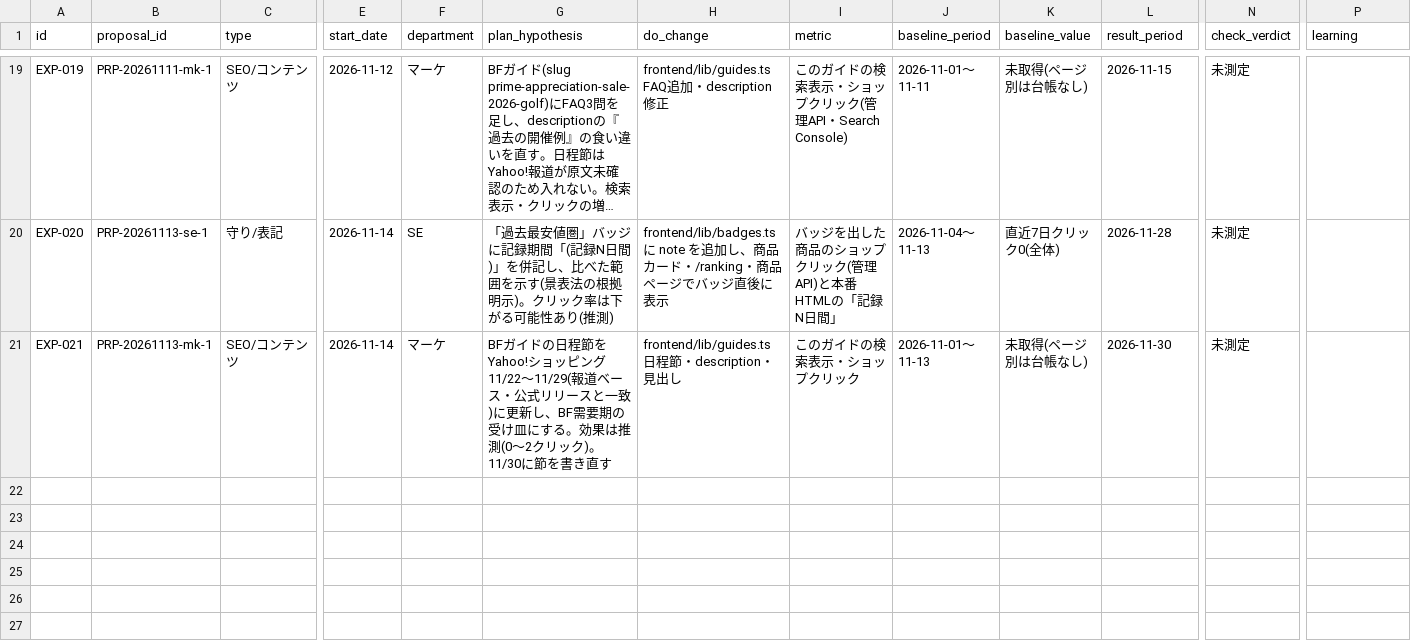
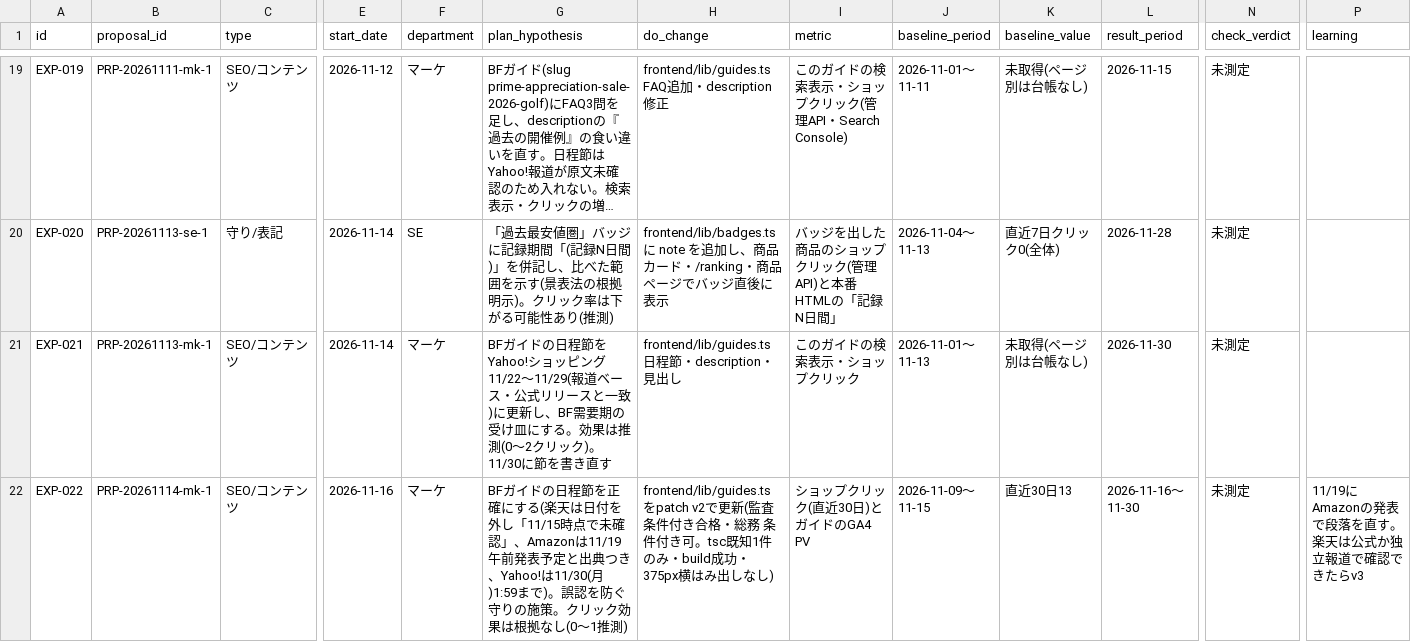
Before and after one commit to kiy-art/ddd, a CSV file: docs/knowledge/experiments.csv, drawn as a sheet; only a part is shown, gaps mark what is left out; long unchanged cells end in …; rows hold the shown columns only; the diff names each change by its address in the sheet, - before the commit and + after, or states it on an @@ line.

```diff
--- a/docs/knowledge/experiments.csv
+++ b/docs/knowledge/experiments.csv
+row 22: EXP-022 | PRP-20261114-mk-1 | SEO/コンテンツ | 2026-11-16 | マーケ | BFガイドの日程節を正確にする(楽天は日付を外し「11/15時点で未確認」、Amazonは11/19午前発表予定と出典つき、Yahoo!は11/30(月)1:59まで)。誤認を防ぐ守りの施策。クリック効果は根拠なし(0〜1推測) | frontend/lib/guides.ts をpatch v2で更新(監査 条件付き合格・総務 条件付き可。tsc既知1件のみ・build成功・375px横はみ出しなし) | ショップクリック(直近30日)とガイドのGA4 PV | 2026-11-09〜11-15 | 直近30日13 | 2026-11-16〜11-30 | 未測定 | 11/19にAmazonの発表で段落を直す。楽天は公式か独立報道で確認できたらv3
```
Also changed, not shown: 3 other files.
